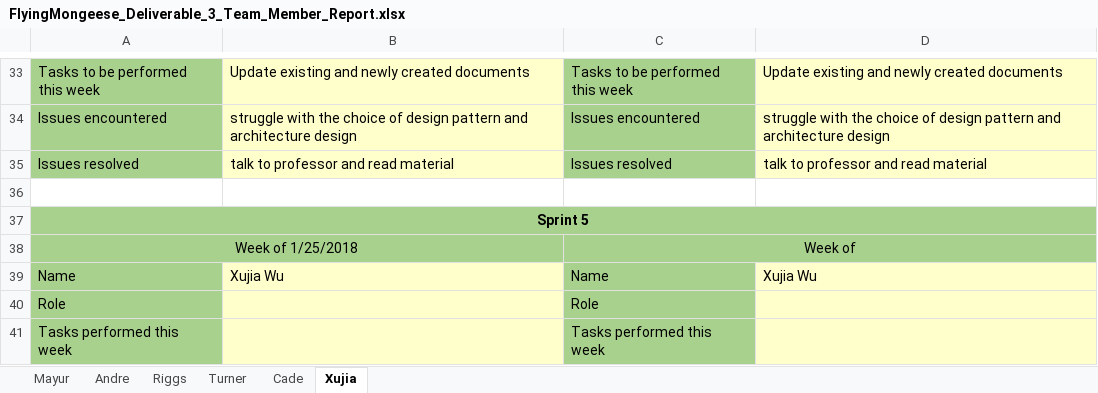
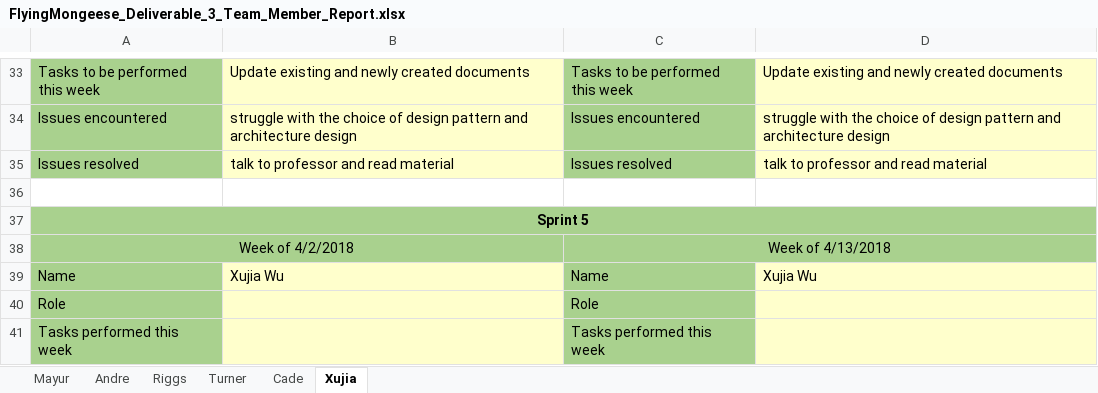
Before and after one commit to Airboy98/Software_Engineering_2_Project, an Excel workbook: documents/Deliverable_3/FlyingMongeese_Deliverable_3_Team_Member_Report.xlsx, sheet Xujia, drawn as a sheet; only a part is shown, gaps mark what is left out; values as stored, in another font and other column widths than the file's, no borders; removed rows and columns are numbered as before the commit, all else as after; the diff names each change by its address in the sheet, - before the commit and + after, or states it on an @@ line.

```diff
--- a/documents/Deliverable_3/FlyingMongeese_Deliverable_3_Team_Member_Report.xlsx (sheet Xujia)
+++ b/documents/Deliverable_3/FlyingMongeese_Deliverable_3_Team_Member_Report.xlsx (sheet Xujia)
-row 38: Week of 1/25/2018 |  | Week of
+row 38: Week of 4/2/2018 |  | Week of 4/13/2018
```
Also changed, not shown: sheet Mayur, sheet Cade, sheet Turner, sheet Andre, sheet Riggs.
